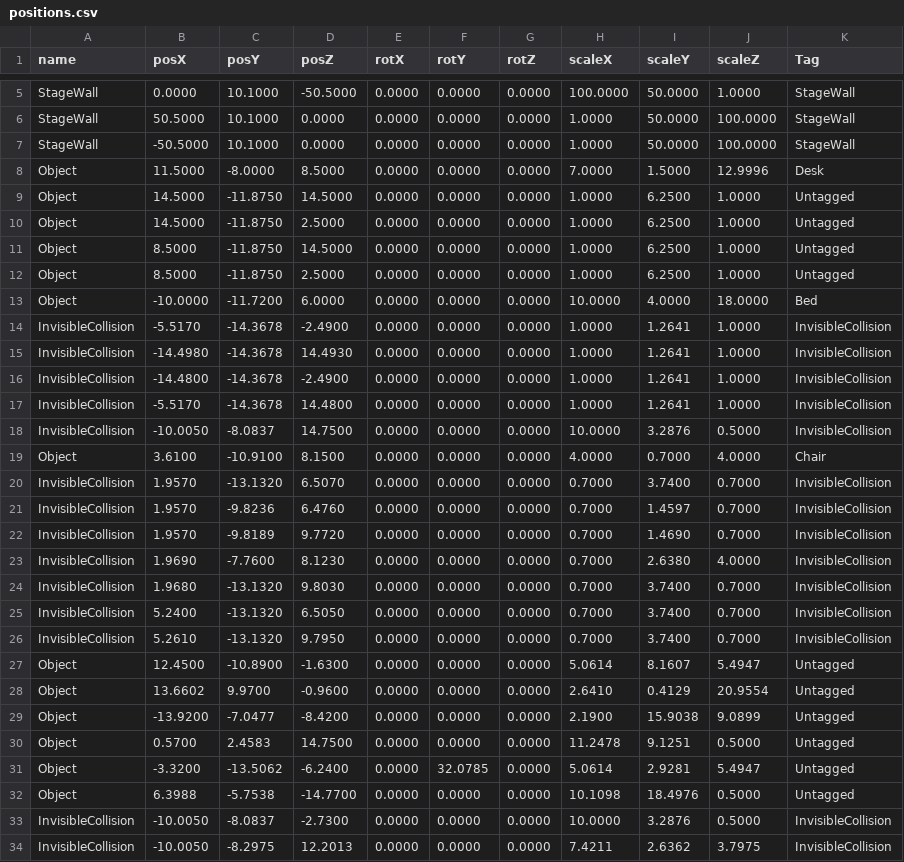
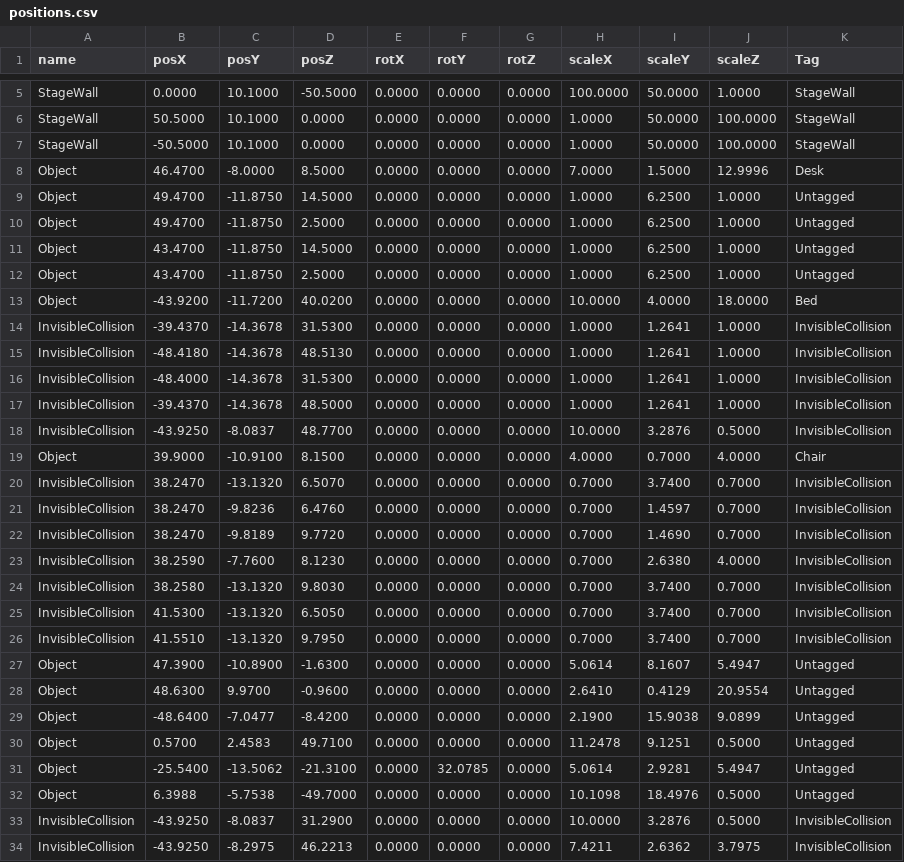
Before and after one commit to wizgame2023/2025afterGame, a CSV file: 2025afterGame/media/Stage/positions.csv, drawn as a sheet; only a part is shown, gaps mark what is left out; the diff covers the shown part only.

Commit message:
ステージの配置を変更

```diff
--- a/2025afterGame/media/Stage/positions.csv
+++ b/2025afterGame/media/Stage/positions.csv
@@ -7,28 +7,28 @@ StageWall,50.5000,10.1000,0.0000,0.0000,0.0000,0.0000,1.0000,50.0000,100.0000,St
 StageWall,-50.5000,10.1000,0.0000,0.0000,0.0000,0.0000,1.0000,50.0000,100.0000,StageWall
-Object,11.5000,-8.0000,8.5000,0.0000,0.0000,0.0000,7.0000,1.5000,12.9996,Desk
-Object,14.5000,-11.8750,14.5000,0.0000,0.0000,0.0000,1.0000,6.2500,1.0000,Untagged
-Object,14.5000,-11.8750,2.5000,0.0000,0.0000,0.0000,1.0000,6.2500,1.0000,Untagged
-Object,8.5000,-11.8750,14.5000,0.0000,0.0000,0.0000,1.0000,6.2500,1.0000,Untagged
-Object,8.5000,-11.8750,2.5000,0.0000,0.0000,0.0000,1.0000,6.2500,1.0000,Untagged
-Object,-10.0000,-11.7200,6.0000,0.0000,0.0000,0.0000,10.0000,4.0000,18.0000,Bed
-InvisibleCollision,-5.5170,-14.3678,-2.4900,0.0000,0.0000,0.0000,1.0000,1.2641,1.0000,InvisibleCollision
-InvisibleCollision,-14.4980,-14.3678,14.4930,0.0000,0.0000,0.0000,1.0000,1.2641,1.0000,InvisibleCollision
-InvisibleCollision,-14.4800,-14.3678,-2.4900,0.0000,0.0000,0.0000,1.0000,1.2641,1.0000,InvisibleCollision
-InvisibleCollision,-5.5170,-14.3678,14.4800,0.0000,0.0000,0.0000,1.0000,1.2641,1.0000,InvisibleCollision
-InvisibleCollision,-10.0050,-8.0837,14.7500,0.0000,0.0000,0.0000,10.0000,3.2876,0.5000,InvisibleCollision
-Object,3.6100,-10.9100,8.1500,0.0000,0.0000,0.0000,4.0000,0.7000,4.0000,Chair
-InvisibleCollision,1.9570,-13.1320,6.5070,0.0000,0.0000,0.0000,0.7000,3.7400,0.7000,InvisibleCollision
-InvisibleCollision,1.9570,-9.8236,6.4760,0.0000,0.0000,0.0000,0.7000,1.4597,0.7000,InvisibleCollision
-InvisibleCollision,1.9570,-9.8189,9.7720,0.0000,0.0000,0.0000,0.7000,1.4690,0.7000,InvisibleCollision
-InvisibleCollision,1.9690,-7.7600,8.1230,0.0000,0.0000,0.0000,0.7000,2.6380,4.0000,InvisibleCollision
-InvisibleCollision,1.9680,-13.1320,9.8030,0.0000,0.0000,0.0000,0.7000,3.7400,0.7000,InvisibleCollision
-InvisibleCollision,5.2400,-13.1320,6.5050,0.0000,0.0000,0.0000,0.7000,3.7400,0.7000,InvisibleCollision
-InvisibleCollision,5.2610,-13.1320,9.7950,0.0000,0.0000,0.0000,0.7000,3.7400,0.7000,InvisibleCollision
-Object,12.4500,-10.8900,-1.6300,0.0000,0.0000,0.0000,5.0614,8.1607,5.4947,Untagged
-Object,13.6602,9.9700,-0.9600,0.0000,0.0000,0.0000,2.6410,0.4129,20.9554,Untagged
-Object,-13.9200,-7.0477,-8.4200,0.0000,0.0000,0.0000,2.1900,15.9038,9.0899,Untagged
-Object,0.5700,2.4583,14.7500,0.0000,0.0000,0.0000,11.2478,9.1251,0.5000,Untagged
-Object,-3.3200,-13.5062,-6.2400,0.0000,32.0785,0.0000,5.0614,2.9281,5.4947,Untagged
-Object,6.3988,-5.7538,-14.7700,0.0000,0.0000,0.0000,10.1098,18.4976,0.5000,Untagged
-InvisibleCollision,-10.0050,-8.0837,-2.7300,0.0000,0.0000,0.0000,10.0000,3.2876,0.5000,InvisibleCollision
-InvisibleCollision,-10.0050,-8.2975,12.2013,0.0000,0.0000,0.0000,7.4211,2.6362,3.7975,InvisibleCollision
+Object,46.4700,-8.0000,8.5000,0.0000,0.0000,0.0000,7.0000,1.5000,12.9996,Desk
+Object,49.4700,-11.8750,14.5000,0.0000,0.0000,0.0000,1.0000,6.2500,1.0000,Untagged
+Object,49.4700,-11.8750,2.5000,0.0000,0.0000,0.0000,1.0000,6.2500,1.0000,Untagged
+Object,43.4700,-11.8750,14.5000,0.0000,0.0000,0.0000,1.0000,6.2500,1.0000,Untagged
+Object,43.4700,-11.8750,2.5000,0.0000,0.0000,0.0000,1.0000,6.2500,1.0000,Untagged
+Object,-43.9200,-11.7200,40.0200,0.0000,0.0000,0.0000,10.0000,4.0000,18.0000,Bed
+InvisibleCollision,-39.4370,-14.3678,31.5300,0.0000,0.0000,0.0000,1.0000,1.2641,1.0000,InvisibleCollision
+InvisibleCollision,-48.4180,-14.3678,48.5130,0.0000,0.0000,0.0000,1.0000,1.2641,1.0000,InvisibleCollision
+InvisibleCollision,-48.4000,-14.3678,31.5300,0.0000,0.0000,0.0000,1.0000,1.2641,1.0000,InvisibleCollision
+InvisibleCollision,-39.4370,-14.3678,48.5000,0.0000,0.0000,0.0000,1.0000,1.2641,1.0000,InvisibleCollision
+InvisibleCollision,-43.9250,-8.0837,48.7700,0.0000,0.0000,0.0000,10.0000,3.2876,0.5000,InvisibleCollision
+Object,39.9000,-10.9100,8.1500,0.0000,0.0000,0.0000,4.0000,0.7000,4.0000,Chair
+InvisibleCollision,38.2470,-13.1320,6.5070,0.0000,0.0000,0.0000,0.7000,3.7400,0.7000,InvisibleCollision
+InvisibleCollision,38.2470,-9.8236,6.4760,0.0000,0.0000,0.0000,0.7000,1.4597,0.7000,InvisibleCollision
+InvisibleCollision,38.2470,-9.8189,9.7720,0.0000,0.0000,0.0000,0.7000,1.4690,0.7000,InvisibleCollision
+InvisibleCollision,38.2590,-7.7600,8.1230,0.0000,0.0000,0.0000,0.7000,2.6380,4.0000,InvisibleCollision
+InvisibleCollision,38.2580,-13.1320,9.8030,0.0000,0.0000,0.0000,0.7000,3.7400,0.7000,InvisibleCollision
+InvisibleCollision,41.5300,-13.1320,6.5050,0.0000,0.0000,0.0000,0.7000,3.7400,0.7000,InvisibleCollision
+InvisibleCollision,41.5510,-13.1320,9.7950,0.0000,0.0000,0.0000,0.7000,3.7400,0.7000,InvisibleCollision
+Object,47.3900,-10.8900,-1.6300,0.0000,0.0000,0.0000,5.0614,8.1607,5.4947,Untagged
+Object,48.6300,9.9700,-0.9600,0.0000,0.0000,0.0000,2.6410,0.4129,20.9554,Untagged
+Object,-48.6400,-7.0477,-8.4200,0.0000,0.0000,0.0000,2.1900,15.9038,9.0899,Untagged
+Object,0.5700,2.4583,49.7100,0.0000,0.0000,0.0000,11.2478,9.1251,0.5000,Untagged
+Object,-25.5400,-13.5062,-21.3100,0.0000,32.0785,0.0000,5.0614,2.9281,5.4947,Untagged
+Object,6.3988,-5.7538,-49.7000,0.0000,0.0000,0.0000,10.1098,18.4976,0.5000,Untagged
+InvisibleCollision,-43.9250,-8.0837,31.2900,0.0000,0.0000,0.0000,10.0000,3.2876,0.5000,InvisibleCollision
+InvisibleCollision,-43.9250,-8.2975,46.2213,0.0000,0.0000,0.0000,7.4211,2.6362,3.7975,InvisibleCollision
```
Also changed, not shown: 6 edited cells elsewhere in this file.
